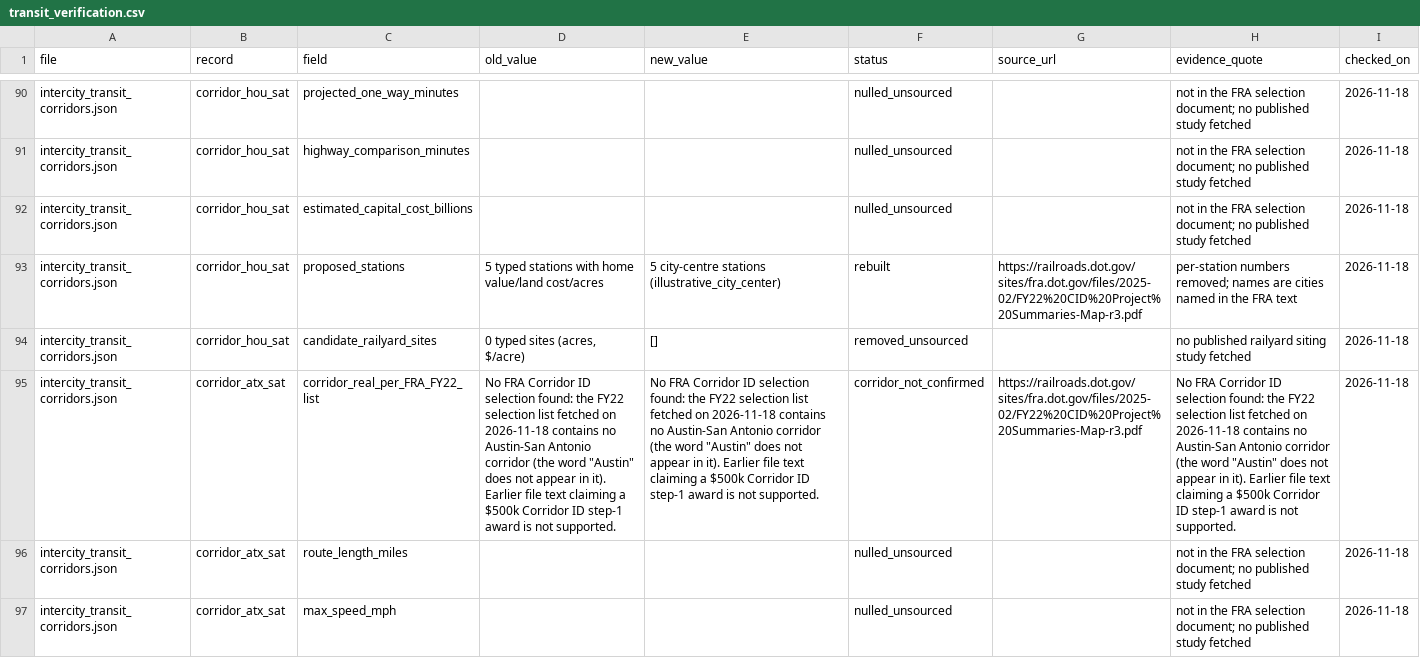
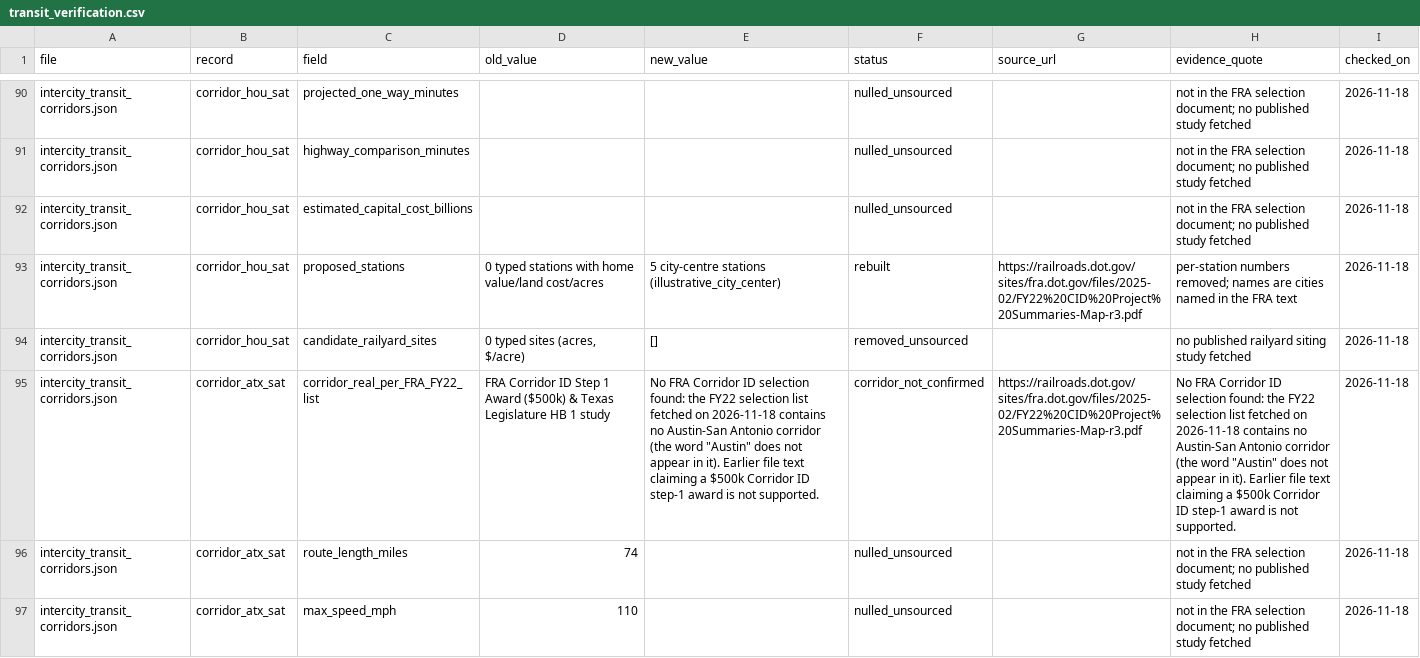
Before and after one commit to milessilverman/city-pretty, a CSV file: research/transit_verification.csv, drawn as a sheet; only a part is shown, gaps mark what is left out; the diff covers the shown part only; the diff names each change by its address in the sheet, - before the commit and + after, or states it on an @@ line.

```diff
--- a/research/transit_verification.csv
+++ b/research/transit_verification.csv
-D93 (old_value): 5 typed stations…
+D93 (old_value): 0 typed stations…
-D95 (old_value): No FRA Corridor ID selection found: the FY22 selection list fetched on 2026-11-18 contains no Austin-San Antonio corridor (the word "Austin" does not appear in it). Earlier file text claiming a $500k Corridor ID step-1 award is not supported.
+D95 (old_value): FRA Corridor ID Step 1 Award ($500k) & Texas Legislature HB 1 study
-D96 (old_value): (empty)
+D96 (old_value): 74
-D97 (old_value): (empty)
+D97 (old_value): 110
```
Also changed, not shown: 32 edited cells elsewhere in this file, 4 other files.
